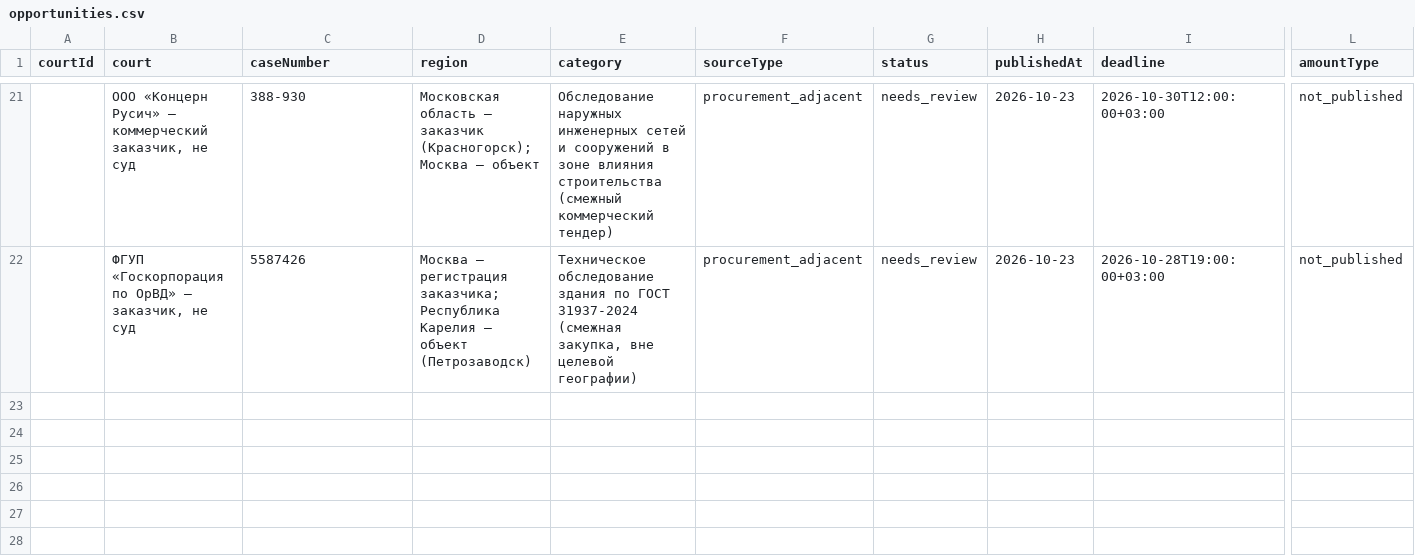
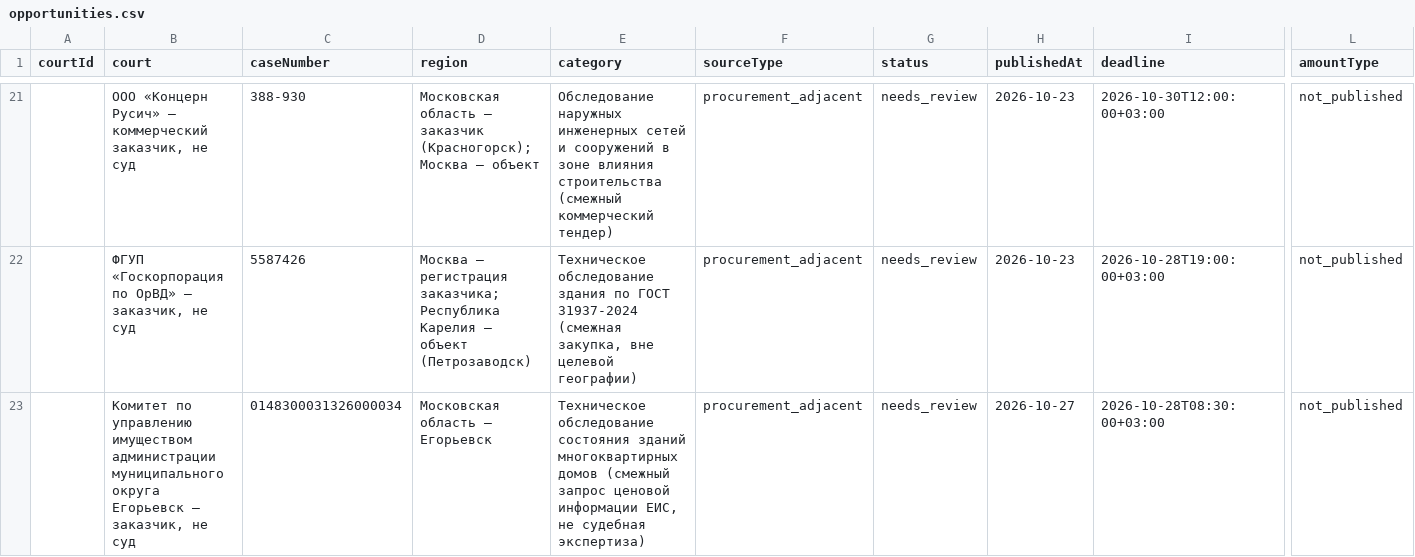
Before and after one commit to STEP3DLab/Technopark_project, a CSV file: expert-monitor/data/opportunities.csv, drawn as a sheet; only a part is shown, gaps mark what is left out; rows hold the shown columns only; the diff names each change by its address in the sheet, - before the commit and + after, or states it on an @@ line.

```diff
--- a/expert-monitor/data/opportunities.csv
+++ b/expert-monitor/data/opportunities.csv
+row 23:  | Комитет по управлению имуществом администрации муниципального округа Егорьевск — заказчик, не суд | 0148300031326000034 | Московская область — Егорьевск | Техническое обследование состояния зданий многоквартирных домов (смежный запрос ценовой информации ЕИС, не судебная экспертиза) | procurement_adjacent | needs_review | 2026-10-27 | 2026-10-28T08:30:00+03:00 | not_published
```
Also changed, not shown: 2 other files.
